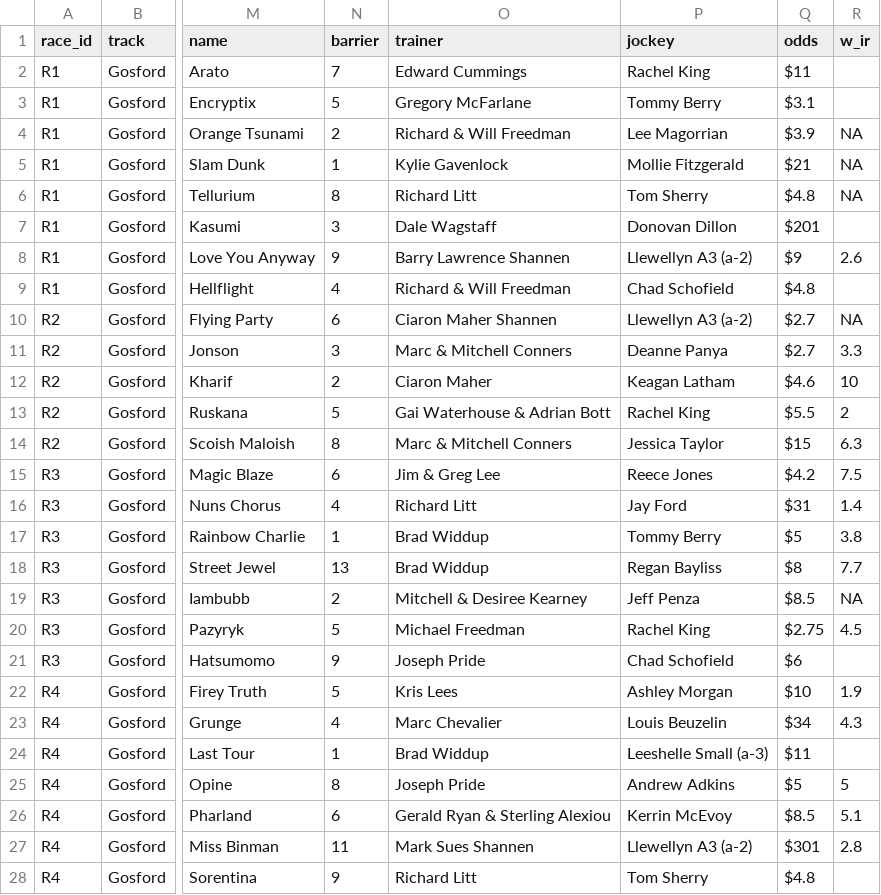
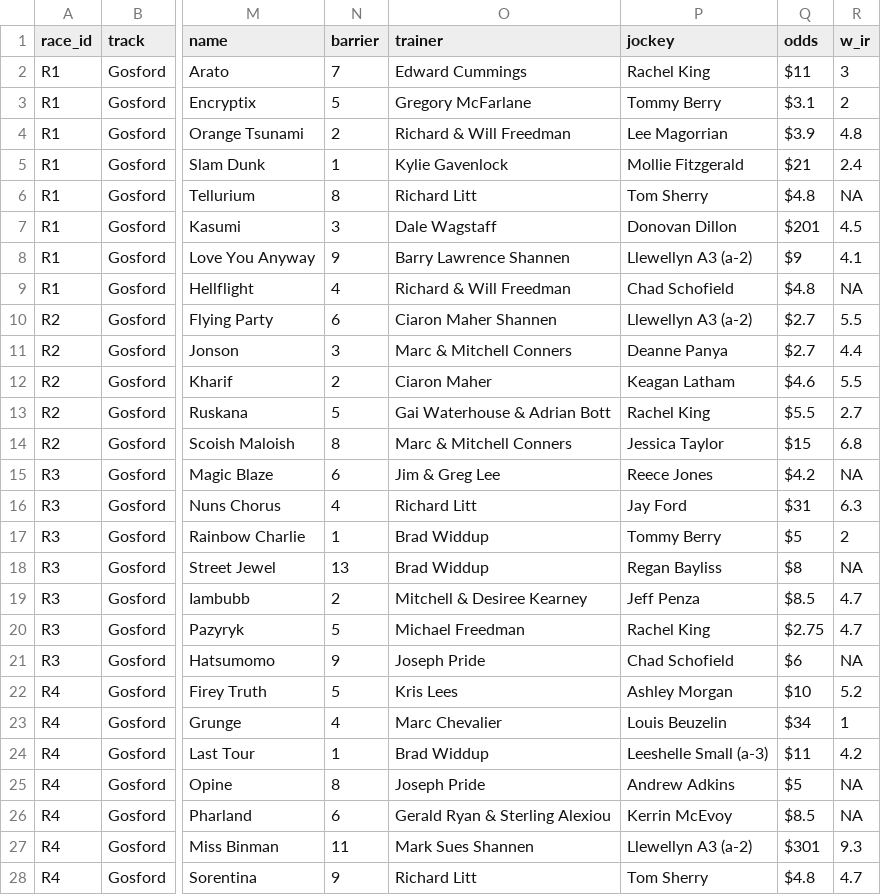
Before and after one commit to ConcilioGH/mounting-yard-pwa, a CSV file: meetings/2026-06-11-gosford/gosford_2026-06-11_master.csv, drawn as a sheet; only a part is shown, gaps mark what is left out; the diff covers the shown part only; the diff names each change by its address in the sheet, - before the commit and + after, or states it on an @@ line.

```diff
--- a/meetings/2026-06-11-gosford/gosford_2026-06-11_master.csv
+++ b/meetings/2026-06-11-gosford/gosford_2026-06-11_master.csv
-R2 (w_ir): (empty)
+R2 (w_ir): 3
-R3 (w_ir): (empty)
+R3 (w_ir): 2
-R4 (w_ir): NA
+R4 (w_ir): 4.8
-R5 (w_ir): NA
+R5 (w_ir): 2.4
-R7 (w_ir): (empty)
+R7 (w_ir): 4.5
-R8 (w_ir): 2.6
+R8 (w_ir): 4.1
-R9 (w_ir): (empty)
+R9 (w_ir): NA
-R10 (w_ir): NA
+R10 (w_ir): 5.5
-R11 (w_ir): 3.3
+R11 (w_ir): 4.4
-R12 (w_ir): 10
+R12 (w_ir): 5.5
-R13 (w_ir): 2
+R13 (w_ir): 2.7
-R14 (w_ir): 6.3
+R14 (w_ir): 6.8
-R15 (w_ir): 7.5
+R15 (w_ir): NA
-R16 (w_ir): 1.4
+R16 (w_ir): 6.3
-R17 (w_ir): 3.8
+R17 (w_ir): 2
-R18 (w_ir): 7.7
+R18 (w_ir): NA
-R19 (w_ir): NA
+R19 (w_ir): 4.7
-R20 (w_ir): 4.5
+R20 (w_ir): 4.7
-R21 (w_ir): (empty)
+R21 (w_ir): NA
-R22 (w_ir): 1.9
+R22 (w_ir): 5.2
-R23 (w_ir): 4.3
+R23 (w_ir): 1
-R24 (w_ir): (empty)
+R24 (w_ir): 4.2
-R25 (w_ir): 5
+R25 (w_ir): NA
-R26 (w_ir): 5.1
+R26 (w_ir): NA
-R27 (w_ir): 2.8
+R27 (w_ir): 9.3
-R28 (w_ir): (empty)
+R28 (w_ir): 4.7
```
Also changed, not shown: 26 edited cells elsewhere in this file, 9 other files.
